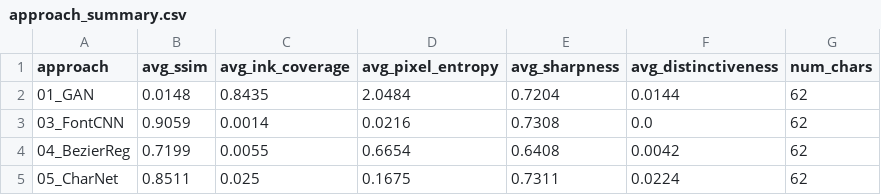
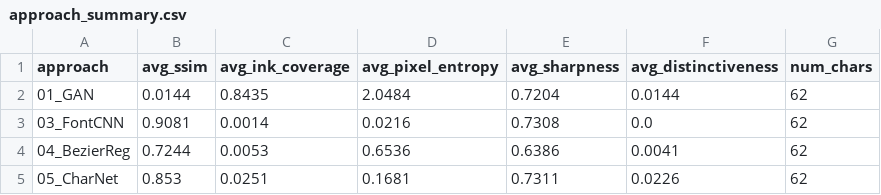
Before and after one commit to Abdullahshaz70/AI-Powered-Handwriting-Generation-System, a CSV file: stats/outputs/image_quality/approach_summary.csv, drawn as a sheet.

```diff
--- a/stats/outputs/image_quality/approach_summary.csv
+++ b/stats/outputs/image_quality/approach_summary.csv
@@ -1,5 +1,5 @@
 approach,avg_ssim,avg_ink_coverage,avg_pixel_entropy,avg_sharpness,avg_distinctiveness,num_chars
-01_GAN,0.0148,0.8435,2.0484,0.7204,0.0144,62
-03_FontCNN,0.9059,0.0014,0.0216,0.7308,0.0,62
-04_BezierReg,0.7199,0.0055,0.6654,0.6408,0.0042,62
-05_CharNet,0.8511,0.025,0.1675,0.7311,0.0224,62
+01_GAN,0.0144,0.8435,2.0484,0.7204,0.0144,62
+03_FontCNN,0.9081,0.0014,0.0216,0.7308,0.0,62
+04_BezierReg,0.7244,0.0053,0.6536,0.6386,0.0041,62
+05_CharNet,0.853,0.0251,0.1681,0.7311,0.0226,62
```
Also changed, not shown: stats/outputs/approach_05/per_char_metrics.csv, stats/outputs/image_quality/metrics_table.csv, 19 other files.
